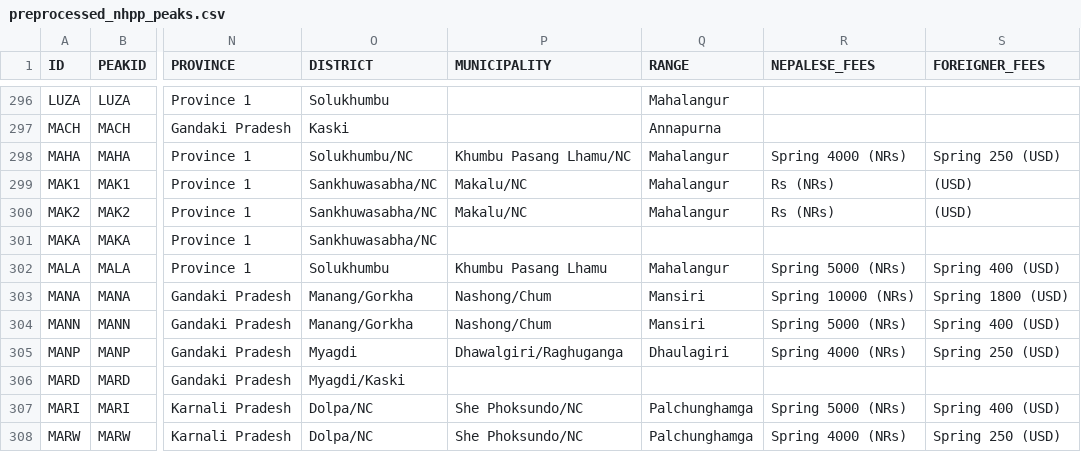
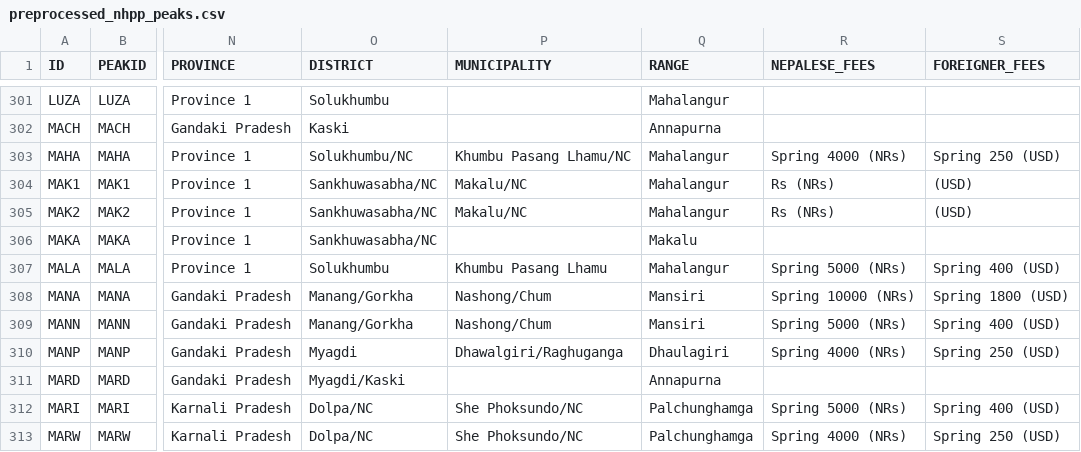
Before and after one commit to sjtalkar/capstone_dashboard, a CSV file: src/data/nhpp/preprocessed_nhpp_peaks.csv, drawn as a sheet; only a part is shown, gaps mark what is left out; addresses are those after the commit; the diff covers the shown part only; the diff names each change by its address in the sheet, - before the commit and + after, or states it on an @@ line.

Commit message:
updating nhpp data

```diff
--- a/src/data/nhpp/preprocessed_nhpp_peaks.csv
+++ b/src/data/nhpp/preprocessed_nhpp_peaks.csv
-Q306 (RANGE): (empty)
+Q306 (RANGE): Makalu
-Q311 (RANGE): (empty)
+Q311 (RANGE): Annapurna
```
Also changed, not shown: 6 added rows and 94 edited cells elsewhere in this file.
